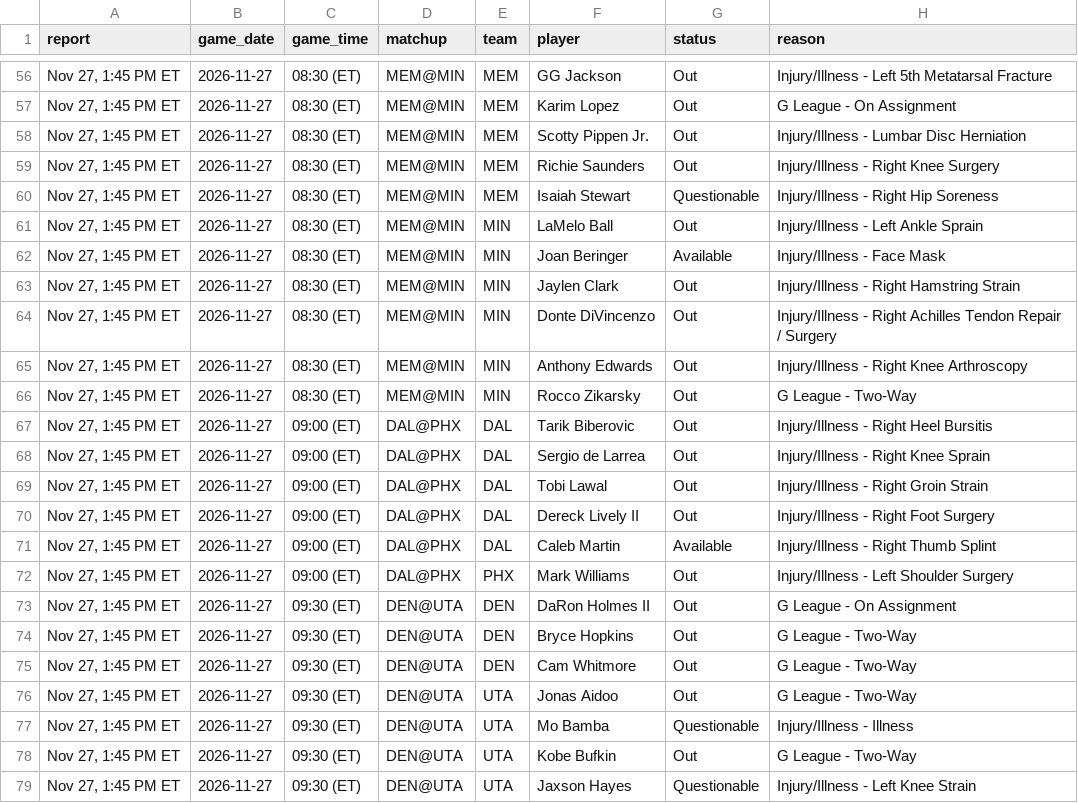
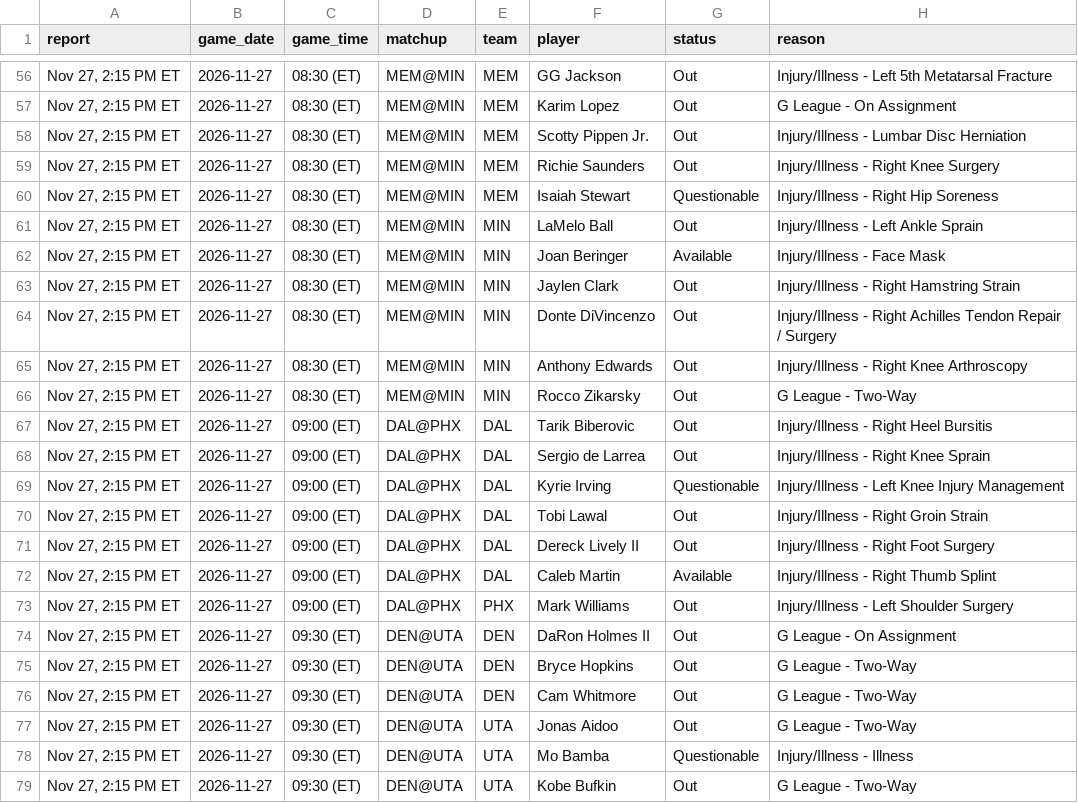
Before and after one commit to Stots714/lakers-tracker, a CSV file: data/nba/injuries.csv, drawn as a sheet; only a part is shown, gaps mark what is left out; the diff covers the shown part only.

Commit message:
Tick: injury report Nov 27, 2:15 PM ET

```diff
--- a/data/nba/injuries.csv
+++ b/data/nba/injuries.csv
@@ -56,24 +56,24 @@ report,game_date,game_time,matchup,team,player,status,reason
-"Nov 27, 1:45 PM ET",2026-11-27,08:30 (ET),MEM@MIN,MEM,GG Jackson,Out,Injury/Illness - Left 5th Metatarsal Fracture
-"Nov 27, 1:45 PM ET",2026-11-27,08:30 (ET),MEM@MIN,MEM,Karim Lopez,Out,G League - On Assignment
-"Nov 27, 1:45 PM ET",2026-11-27,08:30 (ET),MEM@MIN,MEM,Scotty Pippen Jr.,Out,Injury/Illness - Lumbar Disc Herniation
-"Nov 27, 1:45 PM ET",2026-11-27,08:30 (ET),MEM@MIN,MEM,Richie Saunders,Out,Injury/Illness - Right Knee Surgery
-"Nov 27, 1:45 PM ET",2026-11-27,08:30 (ET),MEM@MIN,MEM,Isaiah Stewart,Questionable,Injury/Illness - Right Hip Soreness
-"Nov 27, 1:45 PM ET",2026-11-27,08:30 (ET),MEM@MIN,MIN,LaMelo Ball,Out,Injury/Illness - Left Ankle Sprain
-"Nov 27, 1:45 PM ET",2026-11-27,08:30 (ET),MEM@MIN,MIN,Joan Beringer,Available,Injury/Illness - Face Mask
-"Nov 27, 1:45 PM ET",2026-11-27,08:30 (ET),MEM@MIN,MIN,Jaylen Clark,Out,Injury/Illness - Right Hamstring Strain
-"Nov 27, 1:45 PM ET",2026-11-27,08:30 (ET),MEM@MIN,MIN,Donte DiVincenzo,Out,Injury/Illness - Right Achilles Tendon Repair / Surgery
-"Nov 27, 1:45 PM ET",2026-11-27,08:30 (ET),MEM@MIN,MIN,Anthony Edwards,Out,Injury/Illness - Right Knee Arthroscopy
-"Nov 27, 1:45 PM ET",2026-11-27,08:30 (ET),MEM@MIN,MIN,Rocco Zikarsky,Out,G League - Two-Way
-"Nov 27, 1:45 PM ET",2026-11-27,09:00 (ET),DAL@PHX,DAL,Tarik Biberovic,Out,Injury/Illness - Right Heel Bursitis
-"Nov 27, 1:45 PM ET",2026-11-27,09:00 (ET),DAL@PHX,DAL,Sergio de Larrea,Out,Injury/Illness - Right Knee Sprain
-"Nov 27, 1:45 PM ET",2026-11-27,09:00 (ET),DAL@PHX,DAL,Tobi Lawal,Out,Injury/Illness - Right Groin Strain
-"Nov 27, 1:45 PM ET",2026-11-27,09:00 (ET),DAL@PHX,DAL,Dereck Lively II,Out,Injury/Illness - Right Foot Surgery
-"Nov 27, 1:45 PM ET",2026-11-27,09:00 (ET),DAL@PHX,DAL,Caleb Martin,Available,Injury/Illness - Right Thumb Splint
-"Nov 27, 1:45 PM ET",2026-11-27,09:00 (ET),DAL@PHX,PHX,Mark Williams,Out,Injury/Illness - Left Shoulder Surgery
-"Nov 27, 1:45 PM ET",2026-11-27,09:30 (ET),DEN@UTA,DEN,DaRon Holmes II,Out,G League - On Assignment
-"Nov 27, 1:45 PM ET",2026-11-27,09:30 (ET),DEN@UTA,DEN,Bryce Hopkins,Out,G League - Two-Way
-"Nov 27, 1:45 PM ET",2026-11-27,09:30 (ET),DEN@UTA,DEN,Cam Whitmore,Out,G League - Two-Way
-"Nov 27, 1:45 PM ET",2026-11-27,09:30 (ET),DEN@UTA,UTA,Jonas Aidoo,Out,G League - Two-Way
-"Nov 27, 1:45 PM ET",2026-11-27,09:30 (ET),DEN@UTA,UTA,Mo Bamba,Questionable,Injury/Illness - Illness
-"Nov 27, 1:45 PM ET",2026-11-27,09:30 (ET),DEN@UTA,UTA,Kobe Bufkin,Out,G League - Two-Way
-"Nov 27, 1:45 PM ET",2026-11-27,09:30 (ET),DEN@UTA,UTA,Jaxson Hayes,Questionable,Injury/Illness - Left Knee Strain
+"Nov 27, 2:15 PM ET",2026-11-27,08:30 (ET),MEM@MIN,MEM,GG Jackson,Out,Injury/Illness - Left 5th Metatarsal Fracture
+"Nov 27, 2:15 PM ET",2026-11-27,08:30 (ET),MEM@MIN,MEM,Karim Lopez,Out,G League - On Assignment
+"Nov 27, 2:15 PM ET",2026-11-27,08:30 (ET),MEM@MIN,MEM,Scotty Pippen Jr.,Out,Injury/Illness - Lumbar Disc Herniation
+"Nov 27, 2:15 PM ET",2026-11-27,08:30 (ET),MEM@MIN,MEM,Richie Saunders,Out,Injury/Illness - Right Knee Surgery
+"Nov 27, 2:15 PM ET",2026-11-27,08:30 (ET),MEM@MIN,MEM,Isaiah Stewart,Questionable,Injury/Illness - Right Hip Soreness
+"Nov 27, 2:15 PM ET",2026-11-27,08:30 (ET),MEM@MIN,MIN,LaMelo Ball,Out,Injury/Illness - Left Ankle Sprain
+"Nov 27, 2:15 PM ET",2026-11-27,08:30 (ET),MEM@MIN,MIN,Joan Beringer,Available,Injury/Illness - Face Mask
+"Nov 27, 2:15 PM ET",2026-11-27,08:30 (ET),MEM@MIN,MIN,Jaylen Clark,Out,Injury/Illness - Right Hamstring Strain
+"Nov 27, 2:15 PM ET",2026-11-27,08:30 (ET),MEM@MIN,MIN,Donte DiVincenzo,Out,Injury/Illness - Right Achilles Tendon Repair / Surgery
+"Nov 27, 2:15 PM ET",2026-11-27,08:30 (ET),MEM@MIN,MIN,Anthony Edwards,Out,Injury/Illness - Right Knee Arthroscopy
+"Nov 27, 2:15 PM ET",2026-11-27,08:30 (ET),MEM@MIN,MIN,Rocco Zikarsky,Out,G League - Two-Way
+"Nov 27, 2:15 PM ET",2026-11-27,09:00 (ET),DAL@PHX,DAL,Tarik Biberovic,Out,Injury/Illness - Right Heel Bursitis
+"Nov 27, 2:15 PM ET",2026-11-27,09:00 (ET),DAL@PHX,DAL,Sergio de Larrea,Out,Injury/Illness - Right Knee Sprain
+"Nov 27, 2:15 PM ET",2026-11-27,09:00 (ET),DAL@PHX,DAL,Kyrie Irving,Questionable,Injury/Illness - Left Knee Injury Management
+"Nov 27, 2:15 PM ET",2026-11-27,09:00 (ET),DAL@PHX,DAL,Tobi Lawal,Out,Injury/Illness - Right Groin Strain
+"Nov 27, 2:15 PM ET",2026-11-27,09:00 (ET),DAL@PHX,DAL,Dereck Lively II,Out,Injury/Illness - Right Foot Surgery
+"Nov 27, 2:15 PM ET",2026-11-27,09:00 (ET),DAL@PHX,DAL,Caleb Martin,Available,Injury/Illness - Right Thumb Splint
+"Nov 27, 2:15 PM ET",2026-11-27,09:00 (ET),DAL@PHX,PHX,Mark Williams,Out,Injury/Illness - Left Shoulder Surgery
+"Nov 27, 2:15 PM ET",2026-11-27,09:30 (ET),DEN@UTA,DEN,DaRon Holmes II,Out,G League - On Assignment
+"Nov 27, 2:15 PM ET",2026-11-27,09:30 (ET),DEN@UTA,DEN,Bryce Hopkins,Out,G League - Two-Way
+"Nov 27, 2:15 PM ET",2026-11-27,09:30 (ET),DEN@UTA,DEN,Cam Whitmore,Out,G League - Two-Way
+"Nov 27, 2:15 PM ET",2026-11-27,09:30 (ET),DEN@UTA,UTA,Jonas Aidoo,Out,G League - Two-Way
+"Nov 27, 2:15 PM ET",2026-11-27,09:30 (ET),DEN@UTA,UTA,Mo Bamba,Questionable,Injury/Illness - Illness
+"Nov 27, 2:15 PM ET",2026-11-27,09:30 (ET),DEN@UTA,UTA,Kobe Bufkin,Out,G League - Two-Way
```
Also changed, not shown: 119 edited cells elsewhere in this file.
